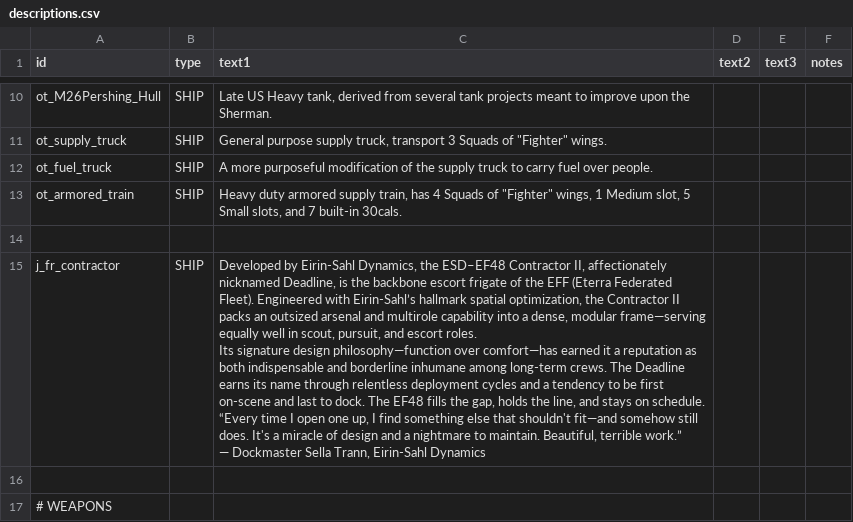
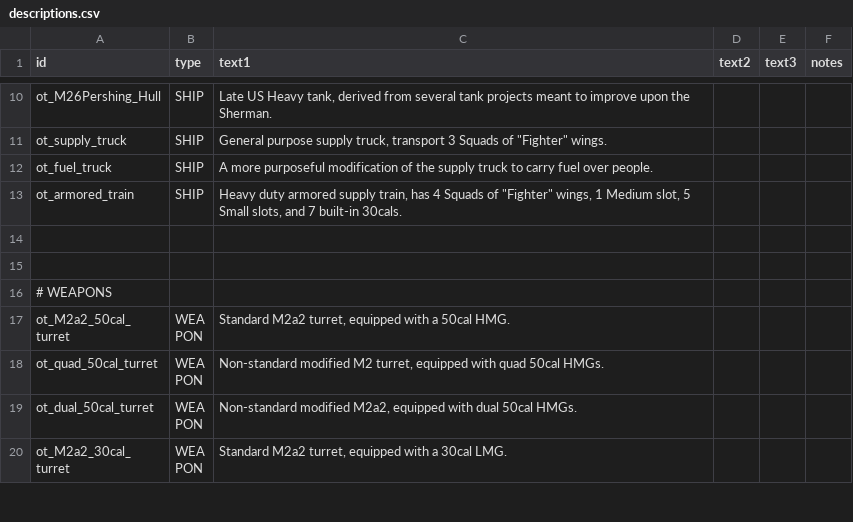
Before and after one commit to OfflcerSam/TankSector, a CSV file: data/strings/descriptions.csv, drawn as a sheet; only a part is shown, gaps mark what is left out; the shorter side is filled out with more unchanged rows.

```diff
--- a/data/strings/descriptions.csv
+++ b/data/strings/descriptions.csv
@@ -14,8 +14,2 @@ ot_armored_train,SHIP,"Heavy duty armored supply train, has 4 Squads of ""Fighte
 ,,,,,
-j_fr_contractor,SHIP,"Developed by Eirin-Sahl Dynamics, the ESD–EF48 Contractor II, affectionately nicknamed Deadline, is the backbone escort frigate of the EFF (Eterra Federated Fleet). Engineered with Eirin-Sahl’s hallmark spatial optimization, the Contractor II packs an outsized arsenal and multirole capability into a dense, modular frame—serving equally well in scout, pursuit, and escort roles.
-
-Its signature design philosophy—function over comfort—has earned it a reputation as both indispensable and borderline inhumane among long-term crews. The Deadline earns its name through relentless deployment cycles and a tendency to be first on-scene and last to dock. The EF48 fills the gap, holds the line, and stays on schedule.
-
-“Every time I open one up, I find something else that shouldn't fit—and somehow still does. It's a miracle of design and a nightmare to maintain. Beautiful, terrible work.”
-— Dockmaster Sella Trann, Eirin-Sahl Dynamics",,,
 ,,,,,
```
Also changed, not shown: data/hulls/ship_data.csv, 4 other files.
